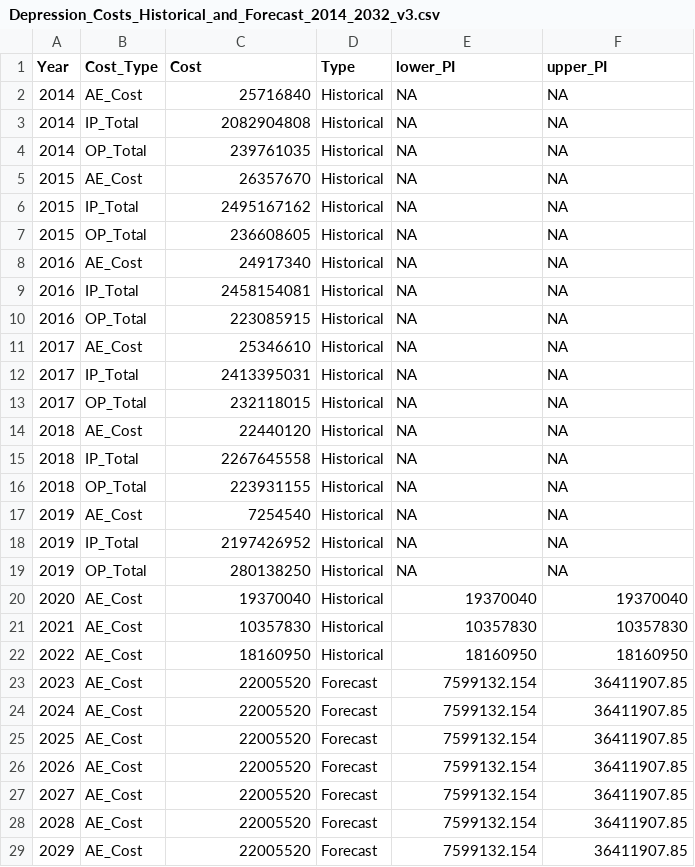
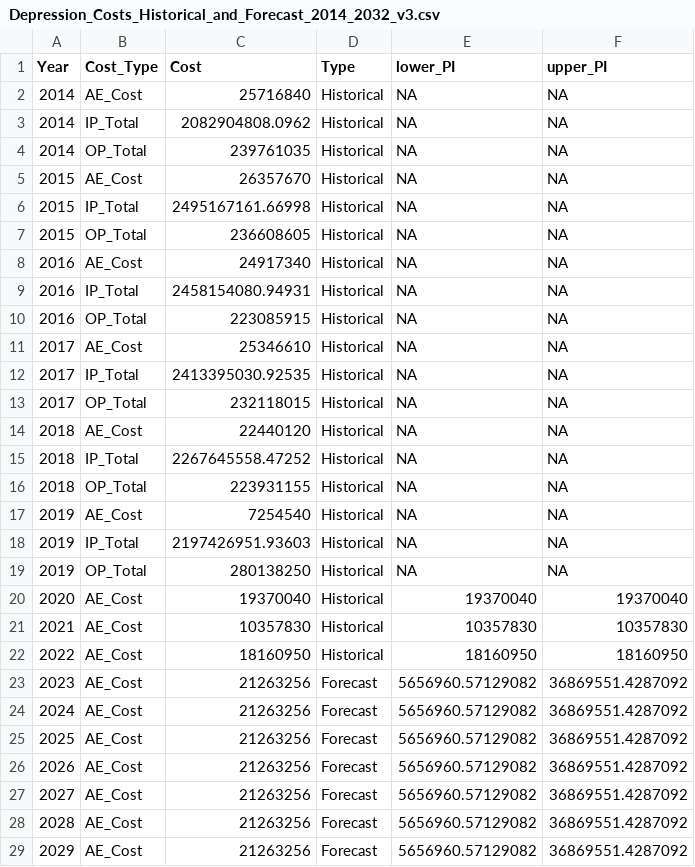
Before and after one commit to scan2030/SCAN-WP1-WP2-JS-Data-Visualization, a CSV file: SCAN-MDD/Depression_Costs_Historical_and_Forecast_2014_2032_v3.csv, drawn as a sheet; only a part is shown; the diff covers the shown part only.

Commit message:
mdd

```diff
--- a/SCAN-MDD/Depression_Costs_Historical_and_Forecast_2014_2032_v3.csv
+++ b/SCAN-MDD/Depression_Costs_Historical_and_Forecast_2014_2032_v3.csv
@@ -3 +3 @@ Year,Cost_Type,Cost,Type,lower_PI,upper_PI
-2014,IP_Total,2082904808,Historical,NA,NA
+2014,"IP_Total",2082904808.0962,"Historical",NA,NA
@@ -6 +6 @@ Year,Cost_Type,Cost,Type,lower_PI,upper_PI
-2015,IP_Total,2495167162,Historical,NA,NA
+2015,"IP_Total",2495167161.66998,"Historical",NA,NA
@@ -9 +9 @@ Year,Cost_Type,Cost,Type,lower_PI,upper_PI
-2016,IP_Total,2458154081,Historical,NA,NA
+2016,"IP_Total",2458154080.94931,"Historical",NA,NA
@@ -12 +12 @@ Year,Cost_Type,Cost,Type,lower_PI,upper_PI
-2017,IP_Total,2413395031,Historical,NA,NA
+2017,"IP_Total",2413395030.92535,"Historical",NA,NA
@@ -15 +15 @@ Year,Cost_Type,Cost,Type,lower_PI,upper_PI
-2018,IP_Total,2267645558,Historical,NA,NA
+2018,"IP_Total",2267645558.47252,"Historical",NA,NA
@@ -18 +18 @@ Year,Cost_Type,Cost,Type,lower_PI,upper_PI
-2019,IP_Total,2197426952,Historical,NA,NA
+2019,"IP_Total",2197426951.93603,"Historical",NA,NA
@@ -23,7 +23,7 @@ Year,Cost_Type,Cost,Type,lower_PI,upper_PI
-2023,AE_Cost,22005520,Forecast,7599132.154,36411907.85
-2024,AE_Cost,22005520,Forecast,7599132.154,36411907.85
-2025,AE_Cost,22005520,Forecast,7599132.154,36411907.85
-2026,AE_Cost,22005520,Forecast,7599132.154,36411907.85
-2027,AE_Cost,22005520,Forecast,7599132.154,36411907.85
-2028,AE_Cost,22005520,Forecast,7599132.154,36411907.85
-2029,AE_Cost,22005520,Forecast,7599132.154,36411907.85
+2023,"AE_Cost",21263256,"Forecast",5656960.57129082,36869551.4287092
+2024,"AE_Cost",21263256,"Forecast",5656960.57129082,36869551.4287092
+2025,"AE_Cost",21263256,"Forecast",5656960.57129082,36869551.4287092
+2026,"AE_Cost",21263256,"Forecast",5656960.57129082,36869551.4287092
+2027,"AE_Cost",21263256,"Forecast",5656960.57129082,36869551.4287092
+2028,"AE_Cost",21263256,"Forecast",5656960.57129082,36869551.4287092
+2029,"AE_Cost",21263256,"Forecast",5656960.57129082,36869551.4287092
```
Also changed, not shown: 78 edited cells elsewhere in this file.
